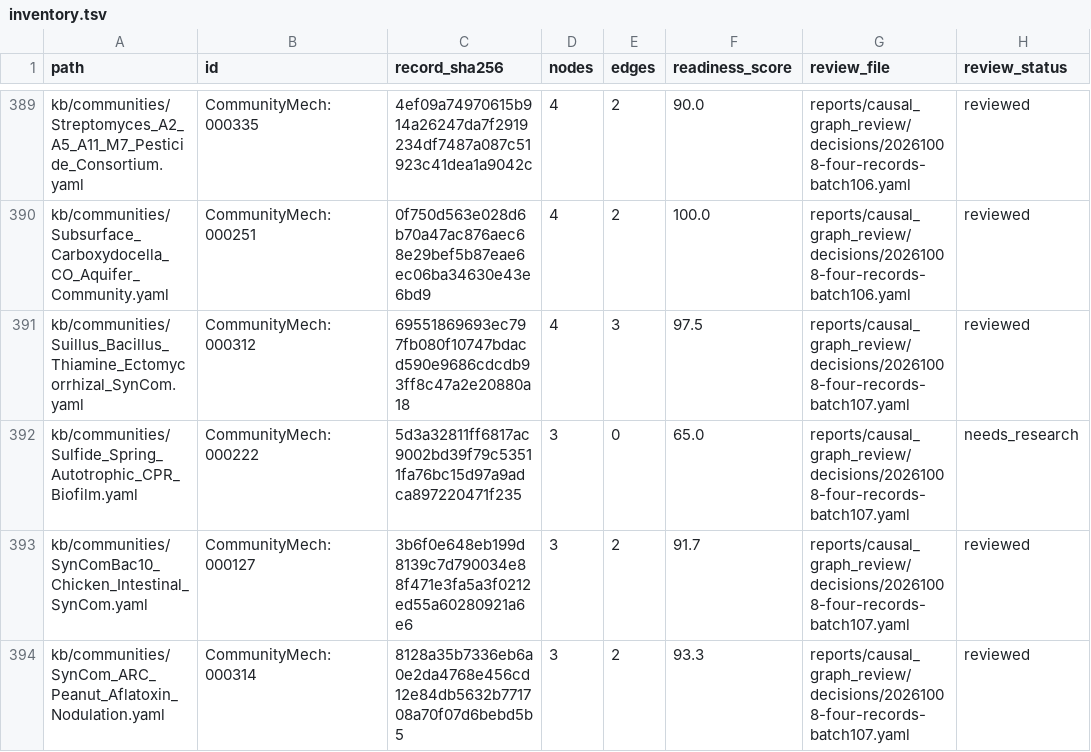
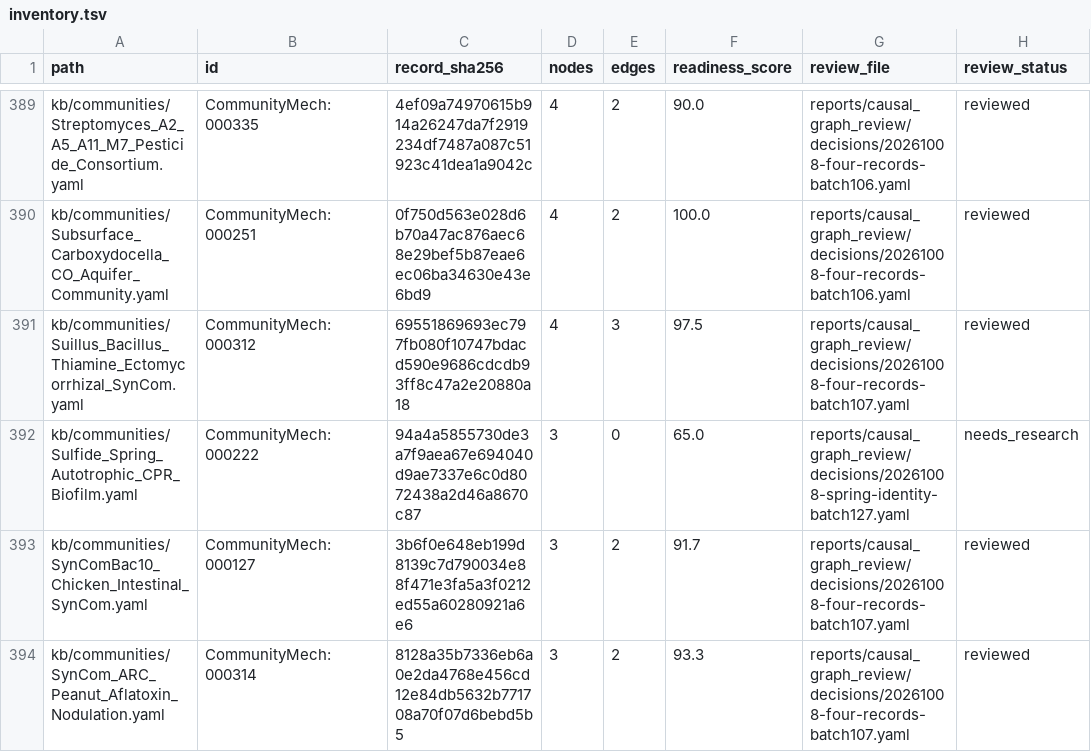
Before and after one commit to CultureBotAI/CommunityMech, a TSV file: reports/causal_graph_review/inventory.tsv, drawn as a sheet; only a part is shown, gaps mark what is left out.

Commit message:
Ground Thiothrix graph participants at supported genus rank (batch127)

```diff
--- a/reports/causal_graph_review/inventory.tsv
+++ b/reports/causal_graph_review/inventory.tsv
@@ -391,3 +391,3 @@ kb/communities/Subsurface_Carboxydocella_CO_Aquifer_Community.yaml	CommunityMech
 kb/communities/Suillus_Bacillus_Thiamine_Ectomycorrhizal_SynCom.yaml	CommunityMech:000312	69551869693ec797fb080f10747bdacd590e9686cdcdb93ff8c47a2e20880a18	4	3	97.5	reports/causal_graph_review/decisions/20261008-four-records-batch107.yaml	reviewed
-kb/communities/Sulfide_Spring_Autotrophic_CPR_Biofilm.yaml	CommunityMech:000222	5d3a32811ff6817ac9002bd39f79c53511fa76bc15d97a9adca897220471f235	3	0	65.0	reports/causal_graph_review/decisions/20261008-four-records-batch107.yaml	needs_research
+kb/communities/Sulfide_Spring_Autotrophic_CPR_Biofilm.yaml	CommunityMech:000222	94a4a5855730de3a7f9aea67e694040d9ae7337e6c0d8072438a2d46a8670c87	3	0	65.0	reports/causal_graph_review/decisions/20261008-spring-identity-batch127.yaml	needs_research
 kb/communities/SynComBac10_Chicken_Intestinal_SynCom.yaml	CommunityMech:000127	3b6f0e648eb199d8139c7d790034e88f471e3fa5a3f0212ed55a60280921a6e6	3	2	91.7	reports/causal_graph_review/decisions/20261008-four-records-batch107.yaml	reviewed
```
Also changed, not shown: 11 other files.
